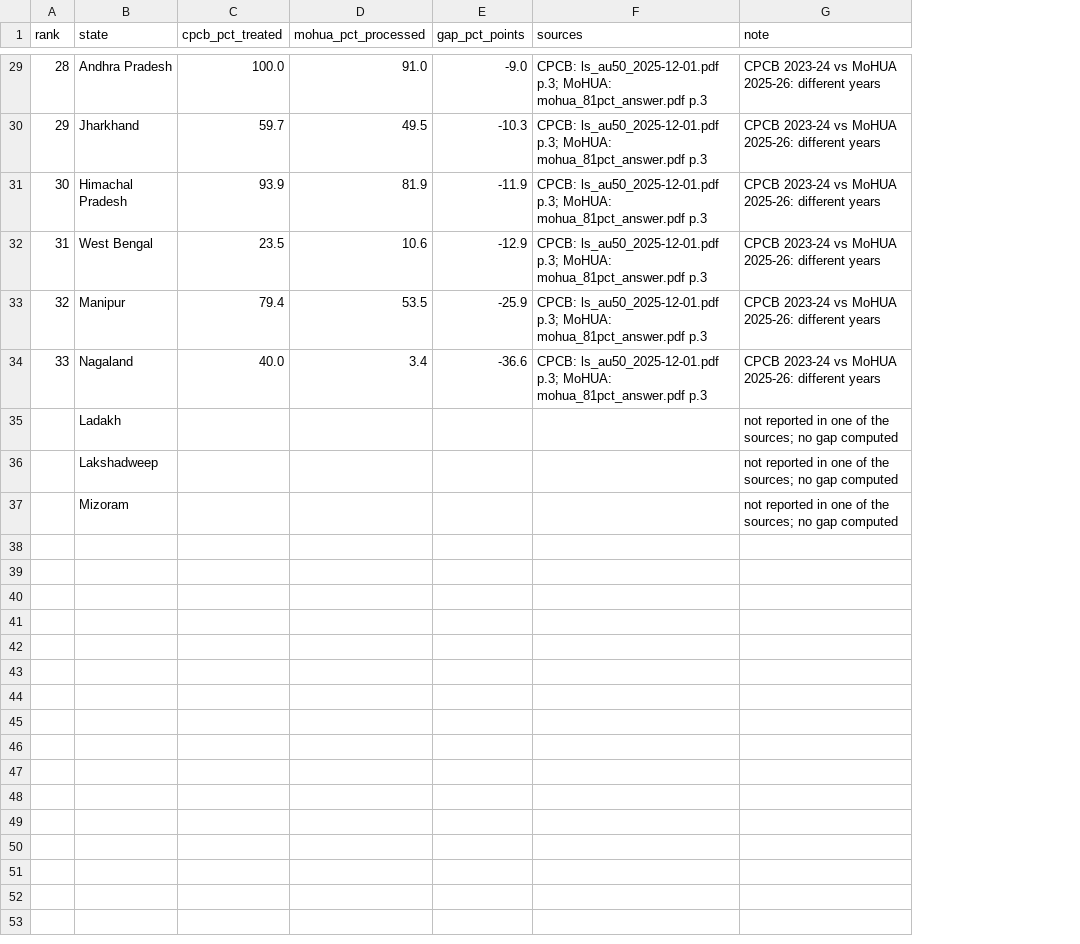
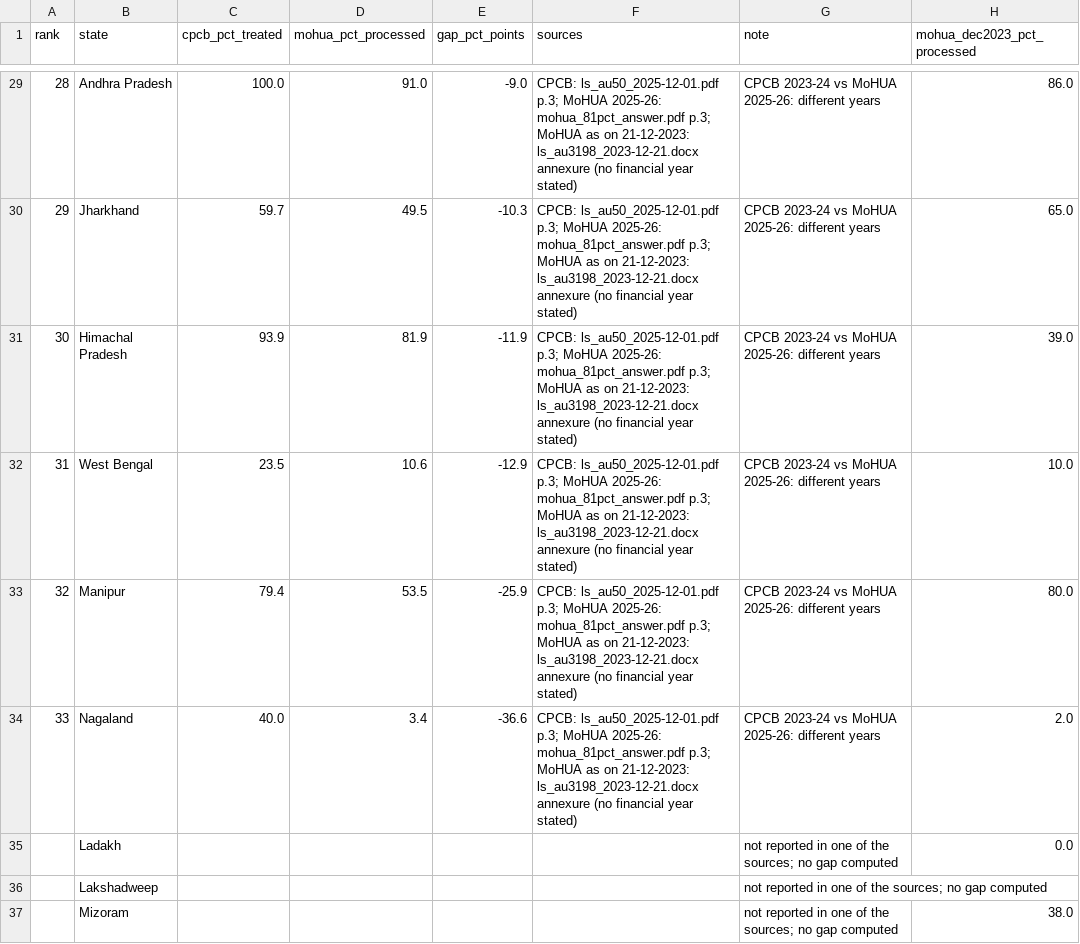
Before and after one commit to SriyaMeenakshi/kachra-satya, a CSV file: data/gap_ranking.csv, drawn as a sheet; only a part is shown, gaps mark what is left out; the diff covers the shown part only; the diff names each change by its address in the sheet, - before the commit and + after, or states it on an @@ line.

Commit message:
Add MoHUA Dec 2023 state table (Q3198) and a Dec 2023 column in the gap ranking

```diff
--- a/data/gap_ranking.csv
+++ b/data/gap_ranking.csv
+column H (mohua_dec2023_pct_processed), rows 29-37: 86.0 | 65.0 | 39.0 | 10.0 | 80.0 | 2.0 | 0.0 |  | 38.0
-F29:F34 (sources): …ls_au50_2025-12-01.pdf p.3; MoHUA: mohua_81pct_answer.pdf p.3
+F29:F34 (sources): …ls_au50_2025-12-01.pdf p.3; MoHUA 2025-26: mohua_81pct_answer.pdf p.3; MoHUA as on 21-12-2023: ls_au3198_2023-12-21.docx annexure (no financial year stated)
```
Also changed, not shown: 27 edited cells elsewhere in this file, 7 other files.
